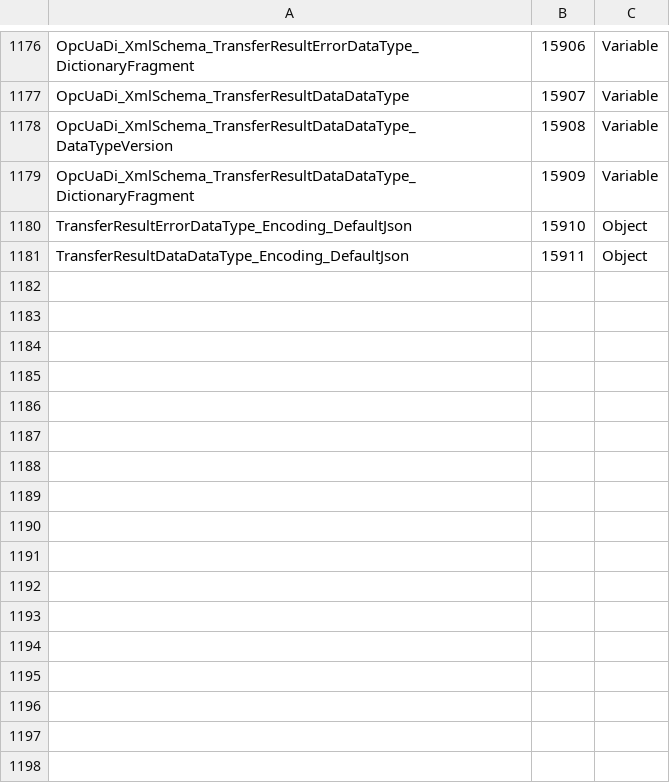
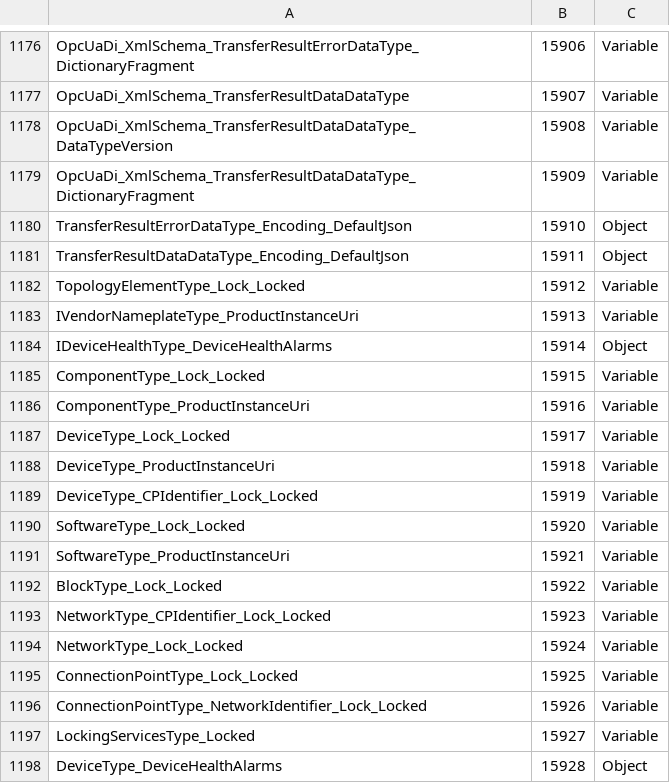
Before and after one commit to OPCFoundation/UA-Nodeset, a CSV file: DI/OpcUaDiModel.csv, drawn as a sheet; only a part is shown, gaps mark what is left out.

```diff
--- a/DI/OpcUaDiModel.csv
+++ b/DI/OpcUaDiModel.csv
@@ -1181 +1181,18 @@ TransferResultErrorDataType_Encoding_DefaultJson,15910,Object
 TransferResultDataDataType_Encoding_DefaultJson,15911,Object
+TopologyElementType_Lock_Locked,15912,Variable
+IVendorNameplateType_ProductInstanceUri,15913,Variable
+IDeviceHealthType_DeviceHealthAlarms,15914,Object
+ComponentType_Lock_Locked,15915,Variable
+ComponentType_ProductInstanceUri,15916,Variable
+DeviceType_Lock_Locked,15917,Variable
+DeviceType_ProductInstanceUri,15918,Variable
+DeviceType_CPIdentifier_Lock_Locked,15919,Variable
+SoftwareType_Lock_Locked,15920,Variable
+SoftwareType_ProductInstanceUri,15921,Variable
+BlockType_Lock_Locked,15922,Variable
+NetworkType_CPIdentifier_Lock_Locked,15923,Variable
+NetworkType_Lock_Locked,15924,Variable
+ConnectionPointType_Lock_Locked,15925,Variable
+ConnectionPointType_NetworkIdentifier_Lock_Locked,15926,Variable
+LockingServicesType_Locked,15927,Variable
+DeviceType_DeviceHealthAlarms,15928,Object
```
Also changed, not shown: 6 other files.
